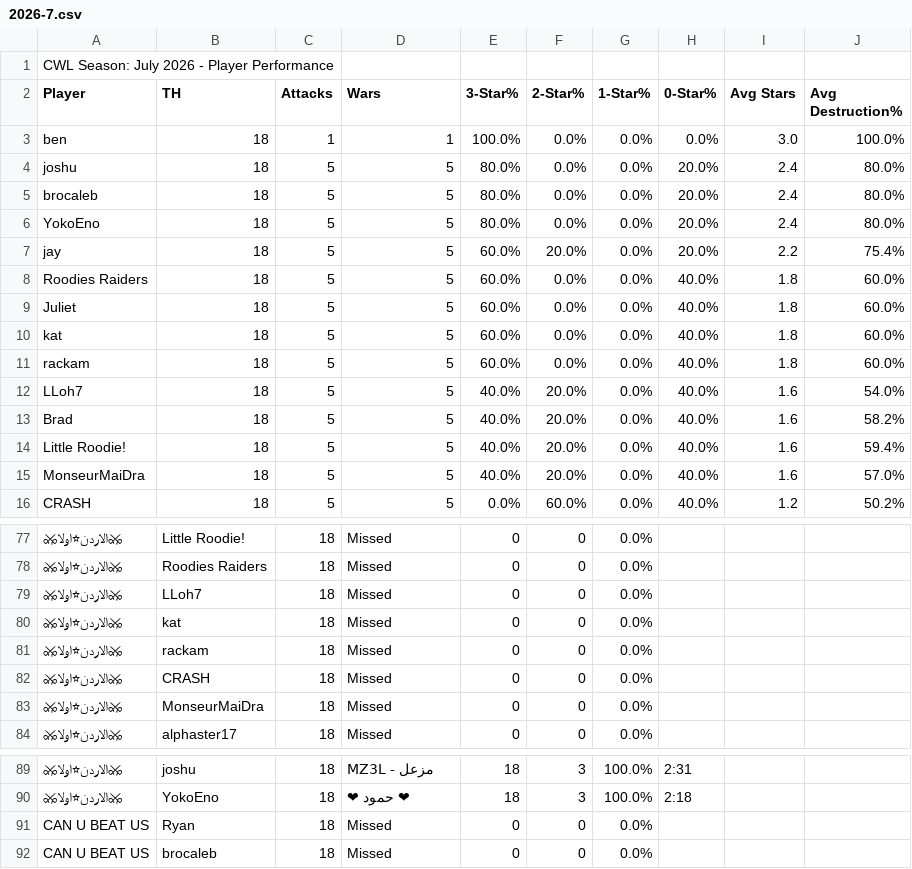
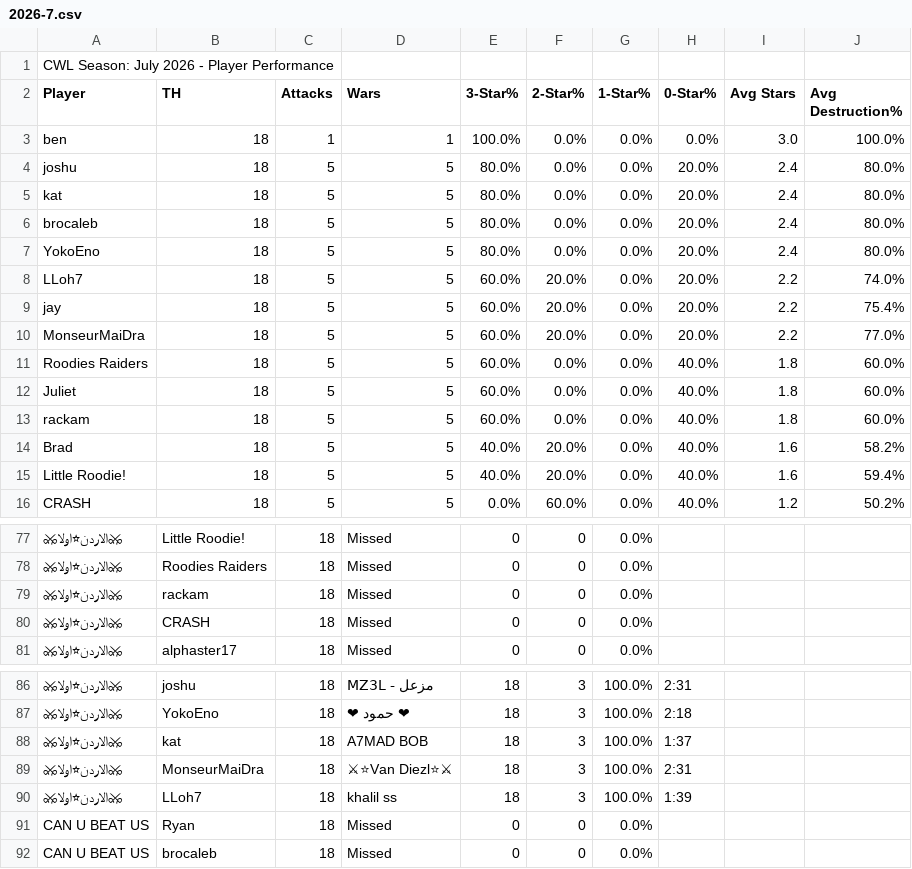
Before and after one commit to Silvester13-SOS/clash-war-analytics, a CSV file: docs/data/cwl-season/2026-7.csv, drawn as a sheet; only a part is shown, gaps mark what is left out; removed rows and columns are numbered as before the commit, all else as after; the diff covers the shown part only; the diff names each change by its address in the sheet, - before the commit and + after, or states it on an @@ line.

```diff
--- a/docs/data/cwl-season/2026-7.csv
+++ b/docs/data/cwl-season/2026-7.csv
+row 5: kat | 18 | 5 | 5 | 80.0% | 0.0% | 0.0% | 20.0% | 2.4 | 80.0%
+row 8: LLoh7 | 18 | 5 | 5 | 60.0% | 20.0% | 0.0% | 20.0% | 2.2 | 74.0%
+row 10: MonseurMaiDra | 18 | 5 | 5 | 60.0% | 20.0% | 0.0% | 20.0% | 2.2 | 77.0%
-row 10: kat | 18 | 5 | 5 | 60.0% | 0.0% | 0.0% | 40.0% | 1.8 | 60.0%
-row 12: LLoh7 | 18 | 5 | 5 | 40.0% | 20.0% | 0.0% | 40.0% | 1.6 | 54.0%
-row 15: MonseurMaiDra | 18 | 5 | 5 | 40.0% | 20.0% | 0.0% | 40.0% | 1.6 | 57.0%
-row 79: ⚔الاردن⭐اولا⚔ | LLoh7 | 18 | Missed | 0 | 0 | 0.0%
-row 80: ⚔الاردن⭐اولا⚔ | kat | 18 | Missed | 0 | 0 | 0.0%
-row 83: ⚔الاردن⭐اولا⚔ | MonseurMaiDra | 18 | Missed | 0 | 0 | 0.0%
+row 88: ⚔الاردن⭐اولا⚔ | kat | 18 | A7MAD BOB | 18 | 3 | 100.0% | 1:37
+row 89: ⚔الاردن⭐اولا⚔ | MonseurMaiDra | 18 | ⚔⭐Van Diezl⭐⚔ | 18 | 3 | 100.0% | 2:31
+row 90: ⚔الاردن⭐اولا⚔ | LLoh7 | 18 | khalil ss | 18 | 3 | 100.0% | 1:39
```
Also changed, not shown: 4 edited cells elsewhere in this file, 17 other files.
